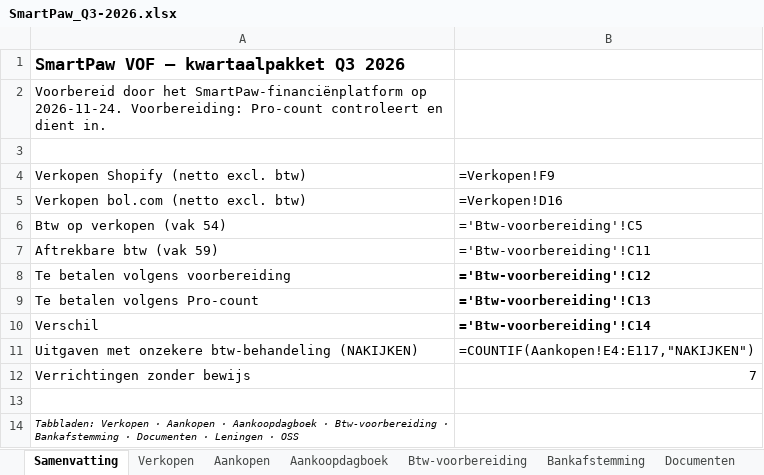
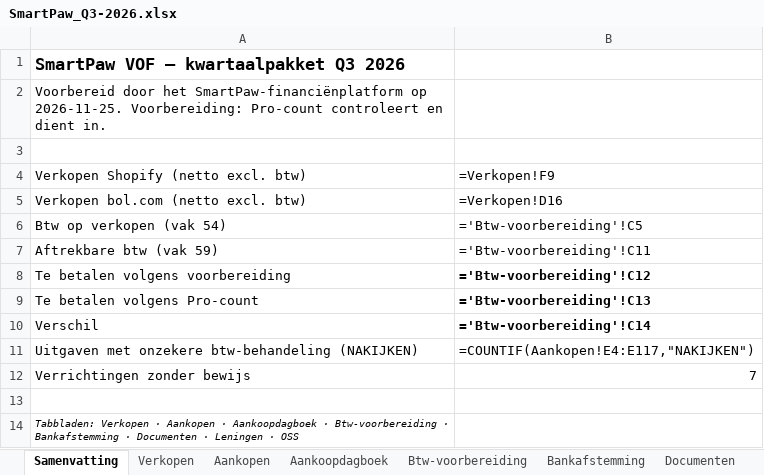
Before and after one commit to henristeyaert4-source/smartpaw-bank, an Excel workbook: boekhouding/rapporten/SmartPaw_Q3-2026.xlsx, sheet Samenvatting, drawn as a sheet; values as stored, in another font and other column widths than the file's, no borders; formulas without a stored value are shown as written; the diff names each change by its address in the sheet, - before the commit and + after, or states it on an @@ line.

```diff
--- a/boekhouding/rapporten/SmartPaw_Q3-2026.xlsx (sheet Samenvatting)
+++ b/boekhouding/rapporten/SmartPaw_Q3-2026.xlsx (sheet Samenvatting)
-A2: …SmartPaw-financiënplatform op 2026-11-24. Voorbereiding: Pro-count…
+A2: …SmartPaw-financiënplatform op 2026-11-25. Voorbereiding: Pro-count…
```
Also changed, not shown: sheet Bankafstemming, boekhouding/rapporten/SmartPaw_Jaarafsluiting_2026.xlsx, boekhouding/rapporten/SmartPaw_Q4-2026.xlsx, 12 other files.
